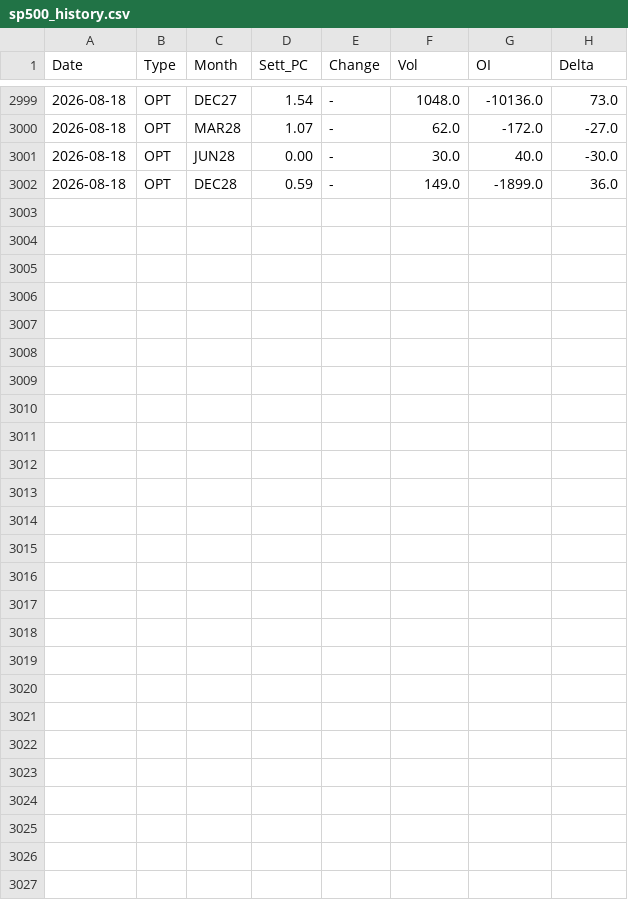
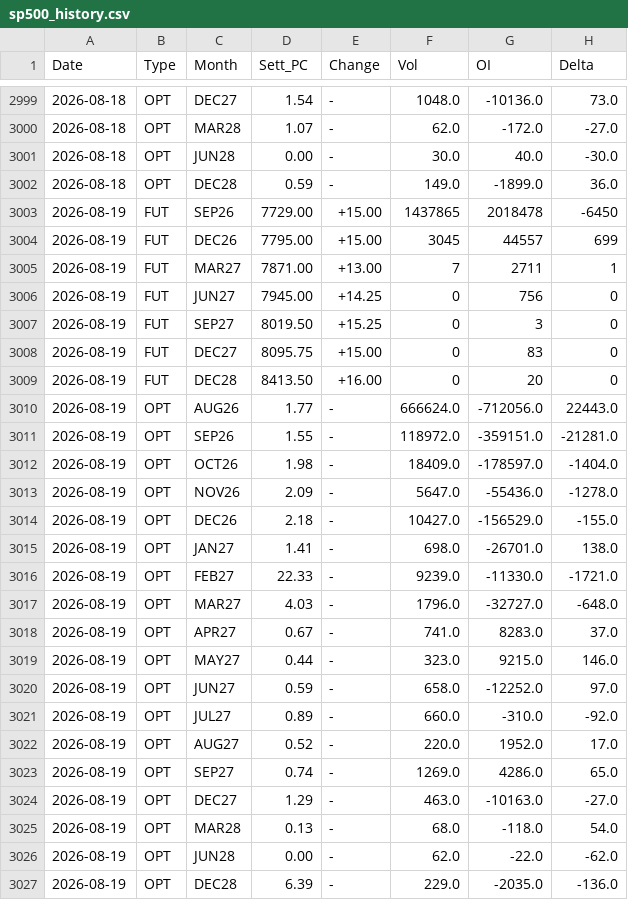
Before and after one commit to jianhuaa/fx-telegram-bot, a CSV file: sp500_history.csv, drawn as a sheet; only a part is shown, gaps mark what is left out.

```diff
--- a/sp500_history.csv
+++ b/sp500_history.csv
@@ -3002 +3002,26 @@ Date,Type,Month,Sett_PC,Change,Vol,OI,Delta
 2026-08-18,OPT,DEC28,0.59,-,149.0,-1899.0,36.0
+2026-08-19,FUT,SEP26,7729.00,+15.00,1437865,2018478,-6450
+2026-08-19,FUT,DEC26,7795.00,+15.00,3045,44557,699
+2026-08-19,FUT,MAR27,7871.00,+13.00,7,2711,1
+2026-08-19,FUT,JUN27,7945.00,+14.25,0,756,0
+2026-08-19,FUT,SEP27,8019.50,+15.25,0,3,0
+2026-08-19,FUT,DEC27,8095.75,+15.00,0,83,0
+2026-08-19,FUT,DEC28,8413.50,+16.00,0,20,0
+2026-08-19,OPT,AUG26,1.77,-,666624.0,-712056.0,22443.0
+2026-08-19,OPT,SEP26,1.55,-,118972.0,-359151.0,-21281.0
+2026-08-19,OPT,OCT26,1.98,-,18409.0,-178597.0,-1404.0
+2026-08-19,OPT,NOV26,2.09,-,5647.0,-55436.0,-1278.0
+2026-08-19,OPT,DEC26,2.18,-,10427.0,-156529.0,-155.0
+2026-08-19,OPT,JAN27,1.41,-,698.0,-26701.0,138.0
+2026-08-19,OPT,FEB27,22.33,-,9239.0,-11330.0,-1721.0
+2026-08-19,OPT,MAR27,4.03,-,1796.0,-32727.0,-648.0
+2026-08-19,OPT,APR27,0.67,-,741.0,8283.0,37.0
+2026-08-19,OPT,MAY27,0.44,-,323.0,9215.0,146.0
+2026-08-19,OPT,JUN27,0.59,-,658.0,-12252.0,97.0
+2026-08-19,OPT,JUL27,0.89,-,660.0,-310.0,-92.0
+2026-08-19,OPT,AUG27,0.52,-,220.0,1952.0,17.0
+2026-08-19,OPT,SEP27,0.74,-,1269.0,4286.0,65.0
+2026-08-19,OPT,DEC27,1.29,-,463.0,-10163.0,-27.0
+2026-08-19,OPT,MAR28,0.13,-,68.0,-118.0,54.0
+2026-08-19,OPT,JUN28,0.00,-,62.0,-22.0,-62.0
+2026-08-19,OPT,DEC28,6.39,-,229.0,-2035.0,-136.0
```
Also changed, not shown: bitcoin_history.csv, nasdaq_history.csv, 4 other files.
